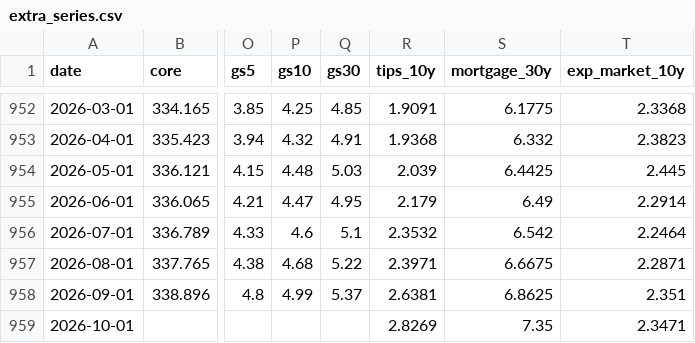
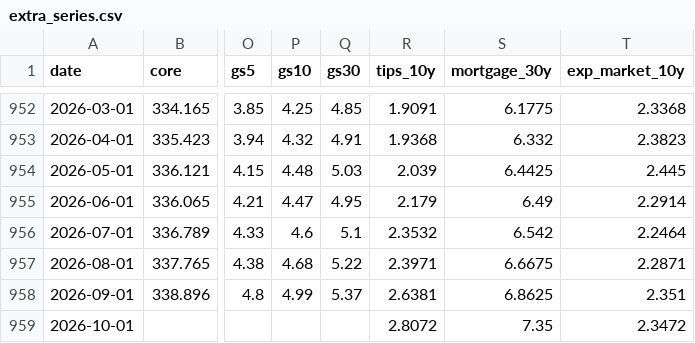
Before and after one commit to ppc1004/us-inflation-forecast, a CSV file: data/extra_series.csv, drawn as a sheet; only a part is shown, gaps mark what is left out; the diff names each change by its address in the sheet, - before the commit and + after, or states it on an @@ line.

```diff
--- a/data/extra_series.csv
+++ b/data/extra_series.csv
-R959 (tips_10y): 2.8269
+R959 (tips_10y): 2.8072
-T959 (exp_market_10y): 2.3471
+T959 (exp_market_10y): 2.3472
```
Also changed, not shown: 2 other files.
